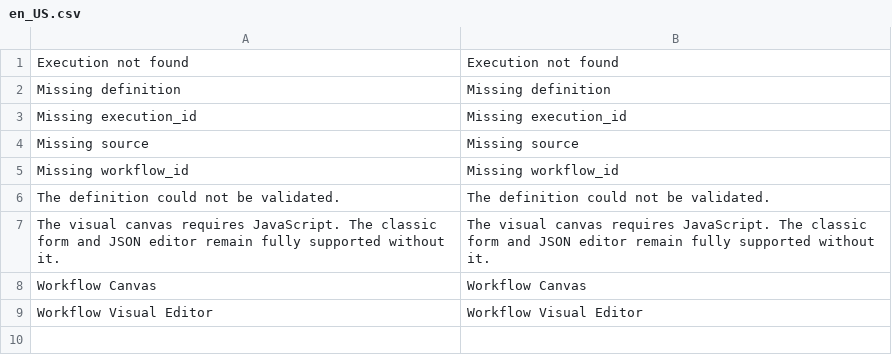
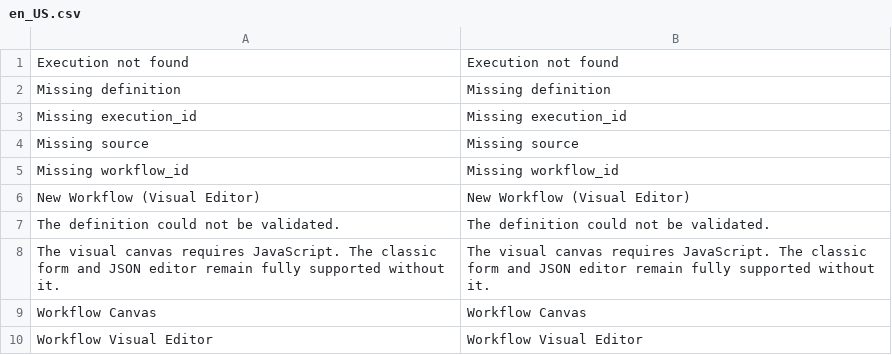
Before and after one commit to mage-os-lab/magento-workflows, a CSV file: src/module-workflows-canvas/i18n/en_US.csv, drawn as a sheet.

```diff
--- a/src/module-workflows-canvas/i18n/en_US.csv
+++ b/src/module-workflows-canvas/i18n/en_US.csv
@@ -5,2 +5,3 @@
 "Missing workflow_id","Missing workflow_id"
+"New Workflow (Visual Editor)","New Workflow (Visual Editor)"
 "The definition could not be validated.","The definition could not be validated."
```
Also changed, not shown: src/module-workflows-admin-ui/i18n/en_US.csv, 15 other files.
